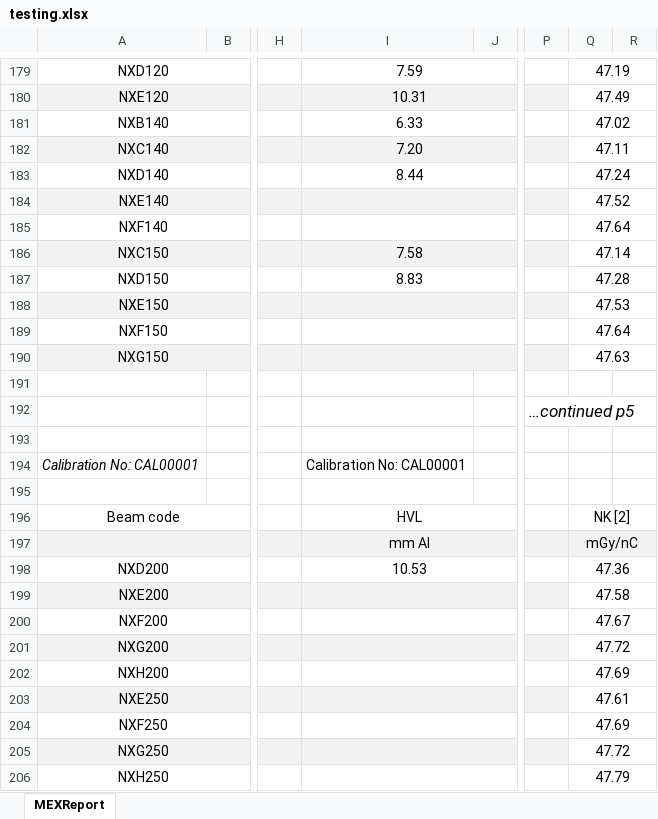
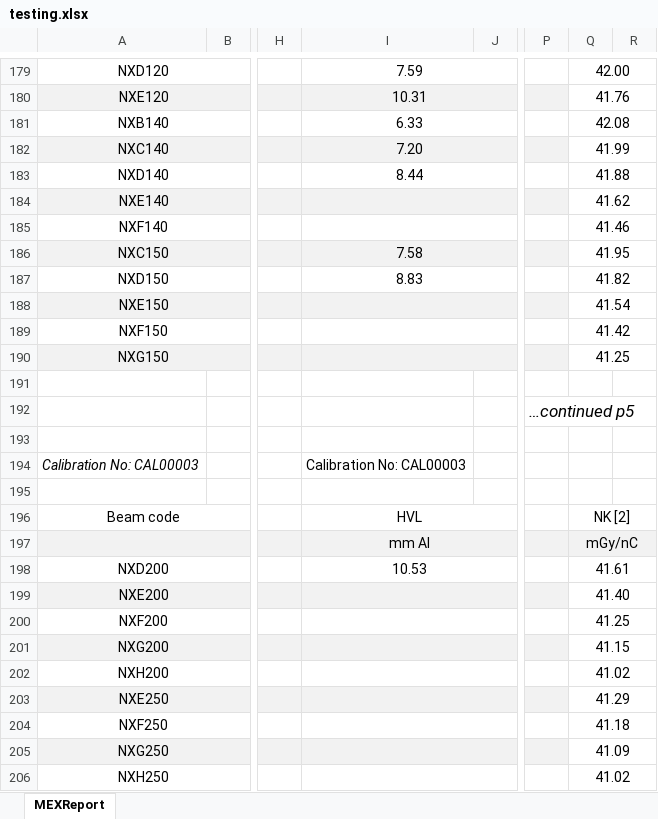
Before and after one commit to JasonLaux/DC-Boxjelly, an Excel workbook: app/core/testing.xlsx, sheet MEXReport, drawn as a sheet; only a part is shown, gaps mark what is left out; values as stored, in another font and other column widths than the file's, no borders; charts and pictures not drawn; the diff covers the shown part only; the diff names each change by its address in the sheet, - before the commit and + after, or states it on an @@ line.

```diff
--- a/app/core/testing.xlsx (sheet MEXReport)
+++ b/app/core/testing.xlsx (sheet MEXReport)
-Q179: 47.19
+Q179: 42.00
-Q180: 47.49
+Q180: 41.76
-Q181: 47.02
+Q181: 42.08
-Q182: 47.11
+Q182: 41.99
-Q183: 47.24
+Q183: 41.88
-Q184: 47.52
+Q184: 41.62
-Q185: 47.64
+Q185: 41.46
-Q186: 47.14
+Q186: 41.95
-Q187: 47.28
+Q187: 41.82
-Q188: 47.53
+Q188: 41.54
-Q189: 47.64
+Q189: 41.42
-Q190: 47.63
+Q190: 41.25
-A194: Calibration No: CAL00001
+A194: Calibration No: CAL00003
-I194: Calibration No: CAL00001
+I194: Calibration No: CAL00003
-Q198: 47.36
+Q198: 41.61
-Q199: 47.58
+Q199: 41.40
-Q200: 47.67
+Q200: 41.25
-Q201: 47.72
+Q201: 41.15
-Q202: 47.69
+Q202: 41.02
-Q203: 47.61
+Q203: 41.29
-Q204: 47.69
+Q204: 41.18
-Q205: 47.72
+Q205: 41.09
-Q206: 47.79
+Q206: 41.02
```
Also changed, not shown: 76 edited cells elsewhere in this sheet, charts or pictures, 1 other file.
